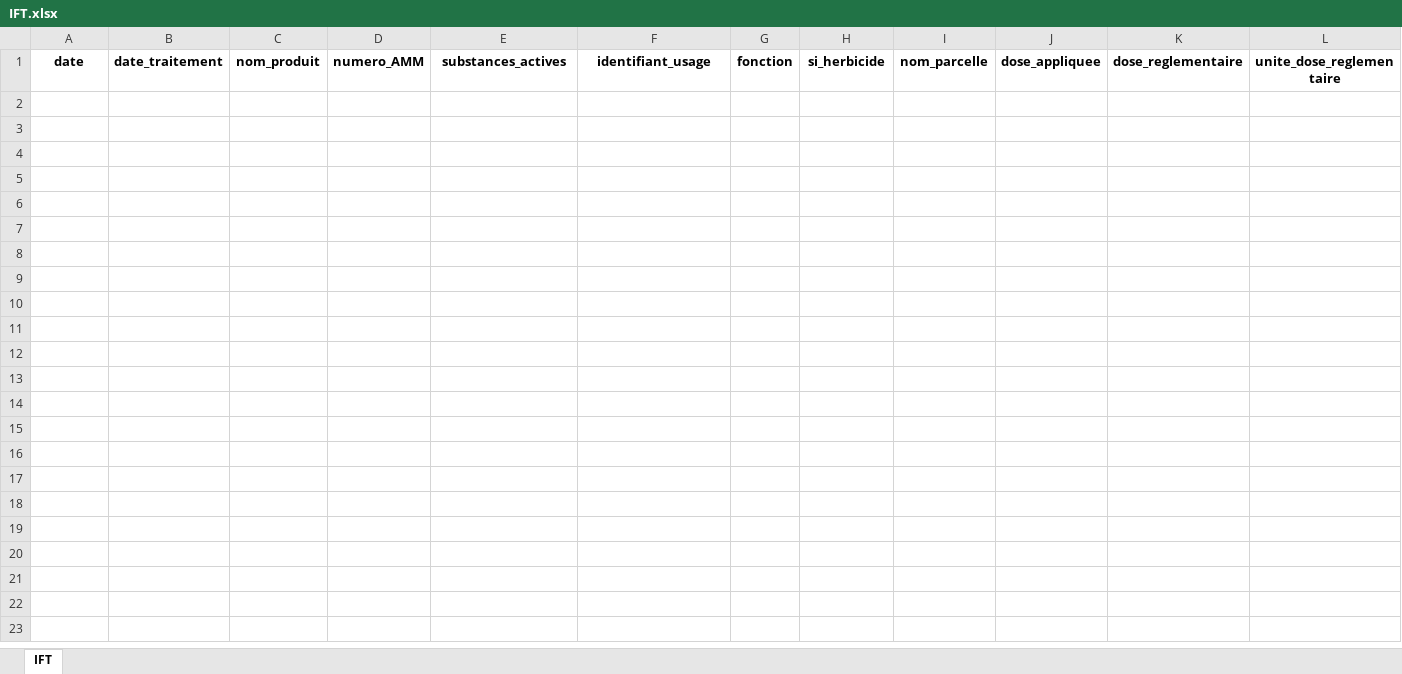
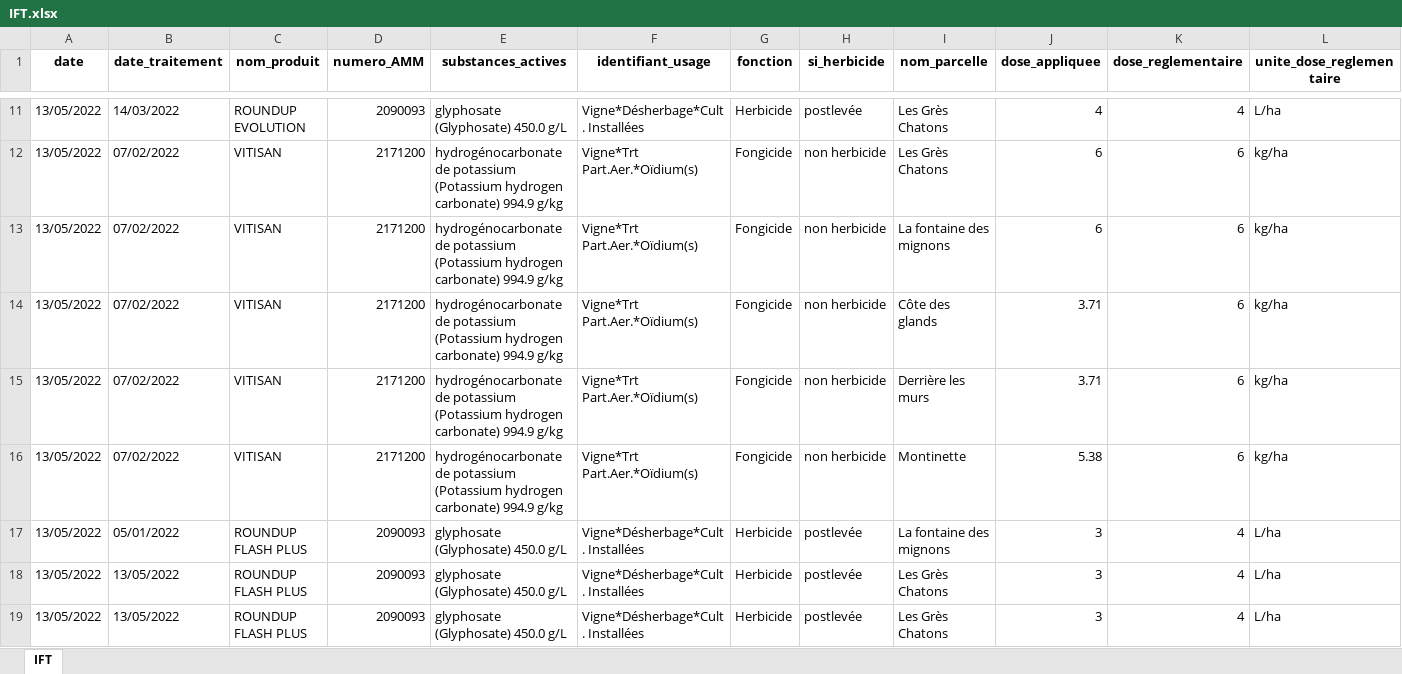
Before and after one commit to dougy147/IFT, an Excel workbook: IFT.xlsx, sheet IFT, drawn as a sheet; only a part is shown, gaps mark what is left out; values as stored, in another font and other column widths than the file's, no borders; rows hold the shown columns only; the diff covers the shown part only; the diff names each change by its address in the sheet, - before the commit and + after, or states it on an @@ line.

```diff
--- a/IFT.xlsx (sheet IFT)
+++ b/IFT.xlsx (sheet IFT)
+row 11: 13/05/2022 | 14/03/2022 | ROUNDUP EVOLUTION | 2090093 | glyphosate (Glyphosate) 450.0 g/L | Vigne*Désherbage*Cult. Installées | Herbicide | postlevée | Les Grès Chatons | 4 | 4 | L/ha
+row 12: 13/05/2022 | 07/02/2022 | VITISAN | 2171200 | hydrogénocarbonate de potassium (Potassium hydrogen carbonate) 994.9 g/kg | Vigne*Trt Part.Aer.*Oïdium(s) | Fongicide | non herbicide | Les Grès Chatons | 6 | 6 | kg/ha
+row 13: 13/05/2022 | 07/02/2022 | VITISAN | 2171200 | hydrogénocarbonate de potassium (Potassium hydrogen carbonate) 994.9 g/kg | Vigne*Trt Part.Aer.*Oïdium(s) | Fongicide | non herbicide | La fontaine des mignons | 6 | 6 | kg/ha
+row 14: 13/05/2022 | 07/02/2022 | VITISAN | 2171200 | hydrogénocarbonate de potassium (Potassium hydrogen carbonate) 994.9 g/kg | Vigne*Trt Part.Aer.*Oïdium(s) | Fongicide | non herbicide | Côte des glands | 3.71 | 6 | kg/ha
+row 15: 13/05/2022 | 07/02/2022 | VITISAN | 2171200 | hydrogénocarbonate de potassium (Potassium hydrogen carbonate) 994.9 g/kg | Vigne*Trt Part.Aer.*Oïdium(s) | Fongicide | non herbicide | Derrière les murs | 3.71 | 6 | kg/ha
+row 16: 13/05/2022 | 07/02/2022 | VITISAN | 2171200 | hydrogénocarbonate de potassium (Potassium hydrogen carbonate) 994.9 g/kg | Vigne*Trt Part.Aer.*Oïdium(s) | Fongicide | non herbicide | Montinette | 5.38 | 6 | kg/ha
+row 17: 13/05/2022 | 05/01/2022 | ROUNDUP FLASH PLUS | 2090093 | glyphosate (Glyphosate) 450.0 g/L | Vigne*Désherbage*Cult. Installées | Herbicide | postlevée | La fontaine des mignons | 3 | 4 | L/ha
+row 18: 13/05/2022 | 13/05/2022 | ROUNDUP FLASH PLUS | 2090093 | glyphosate (Glyphosate) 450.0 g/L | Vigne*Désherbage*Cult. Installées | Herbicide | postlevée | Les Grès Chatons | 3 | 4 | L/ha
+row 19: 13/05/2022 | 13/05/2022 | ROUNDUP FLASH PLUS | 2090093 | glyphosate (Glyphosate) 450.0 g/L | Vigne*Désherbage*Cult. Installées | Herbicide | postlevée | Les Grès Chatons | 3 | 4 | L/ha
```
Also changed, not shown: 10 added rows elsewhere in this sheet, liste_parcelles.xlsx, 6 other files.
